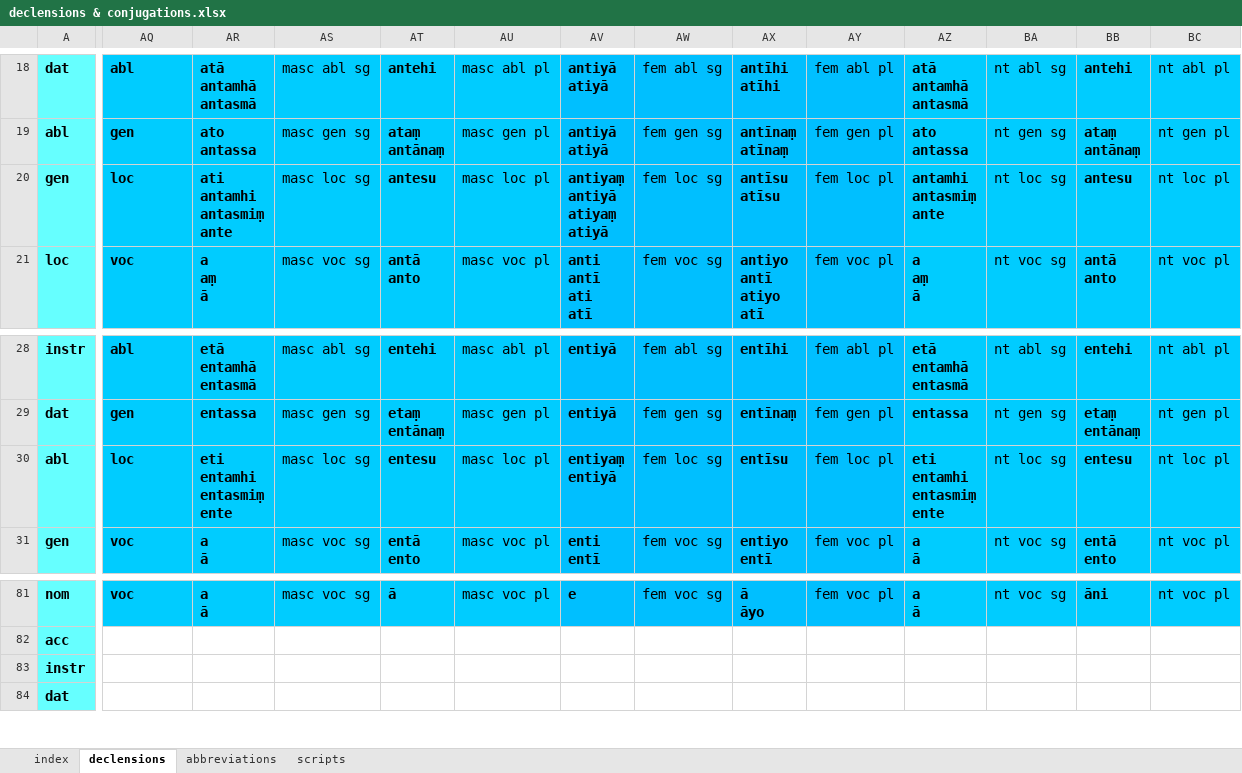
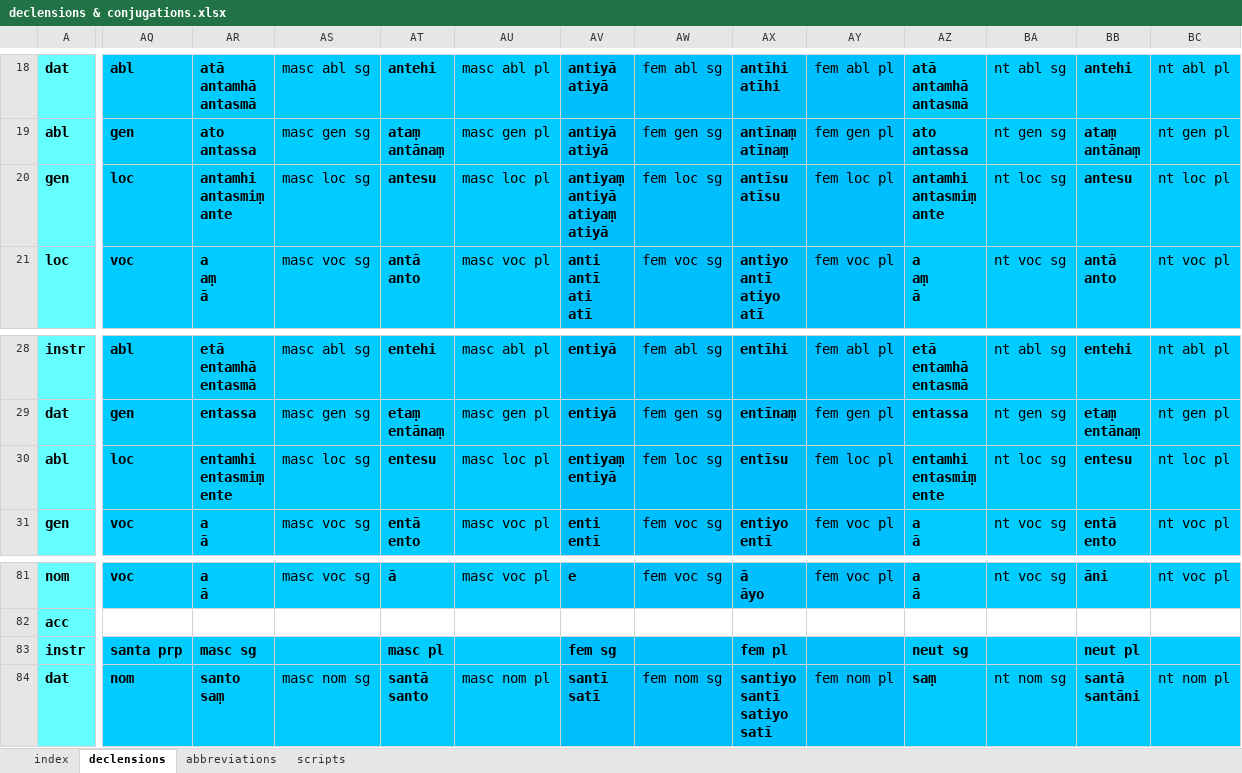
Before and after one commit to digitalpalidictionary/inflection-generator, an Excel workbook: declensions & conjugations.xlsx, sheet declensions, drawn as a sheet; only a part is shown, gaps mark what is left out; values as stored, in another font and other column widths than the file's, no borders; ↵ is a line break in a cell; the diff covers the shown part only; the diff names each change by its address in the sheet, - before the commit and + after, or states it on an @@ line.

Commit message:
updates inflection tables

```diff
--- a/declensions & conjugations.xlsx (sheet declensions)
+++ b/declensions & conjugations.xlsx (sheet declensions)
-AR20: ati ↵ antamhi ↵ antasmiṃ ↵ ante
+AR20: antamhi ↵ antasmiṃ ↵ ante
-AR30: eti ↵ entamhi ↵ entasmiṃ ↵ ente
+AR30: entamhi ↵ entasmiṃ ↵ ente
-AZ30: eti ↵ entamhi ↵ entasmiṃ ↵ ente
+AZ30: entamhi ↵ entasmiṃ ↵ ente
-AQ83: (empty)
+AQ83: santa prp
-AQ83:AU84 fill: none
+AQ83:AU84 fill: #00CCFF
-AR83: (empty)
+AR83: masc sg
-AT83: (empty)
+AT83: masc pl
-AV83: (empty)
+AV83: fem sg
-AV83:AY84 fill: none
+AV83:AY84 fill: #00BFFF
-AX83: (empty)
+AX83: fem pl
-AZ83: (empty)
+AZ83: neut sg
-AZ83:BC84 fill: none
+AZ83:BC84 fill: #00CCFF
-BB83: (empty)
+BB83: neut pl
-AQ84: (empty)
+AQ84: nom
-AR84: (empty)
+AR84: santo ↵ saṃ
-AS84: (empty)
+AS84: masc nom sg
-AT84: (empty)
+AT84: santā ↵ santo
-AU84: (empty)
+AU84: masc nom pl
-AV84: (empty)
+AV84: santī ↵ satī
-AW84: (empty)
+AW84: fem nom sg
-AX84: (empty)
+AX84: santiyo ↵ santī ↵ satiyo ↵ satī
-AY84: (empty)
+AY84: fem nom pl
-AZ84: (empty)
+AZ84: saṃ
-BA84: (empty)
+BA84: nt nom sg
-BB84: (empty)
+BB84: santā ↵ santāni
-BC84: (empty)
+BC84: nt nom pl
```
Also changed, not shown: 91 edited cells and cell formats elsewhere in this sheet, sheet index.
